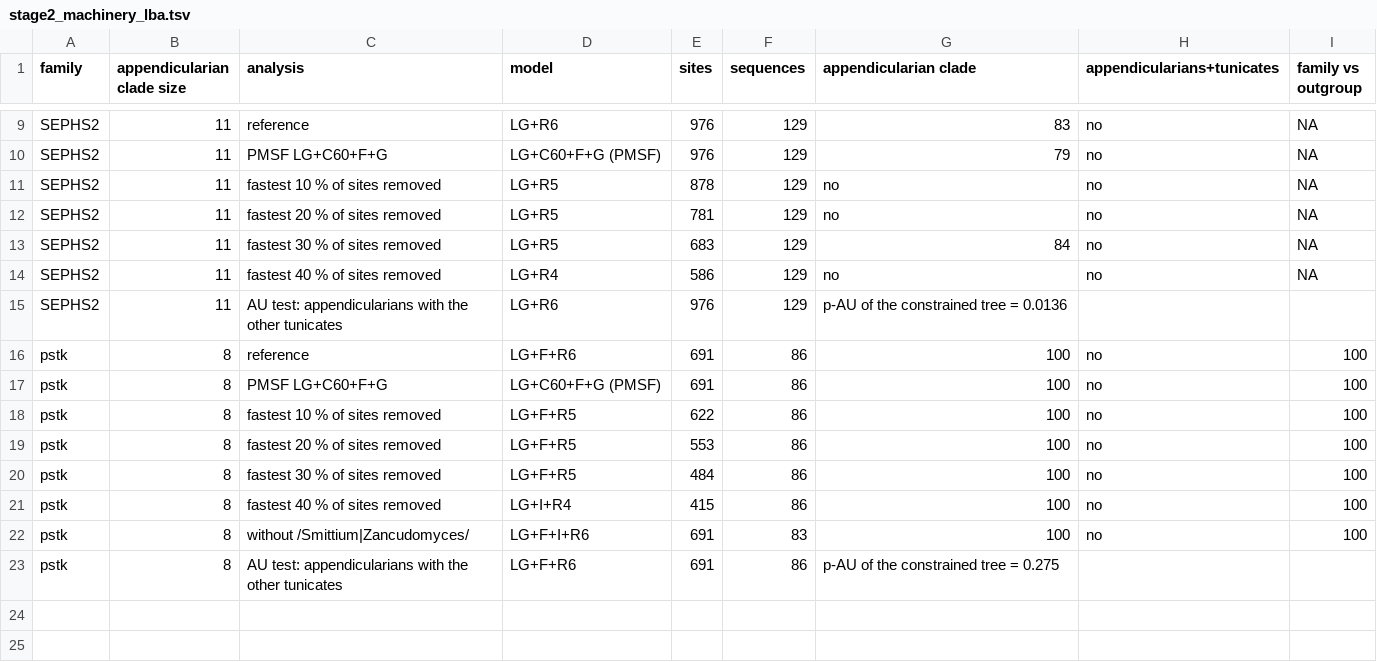
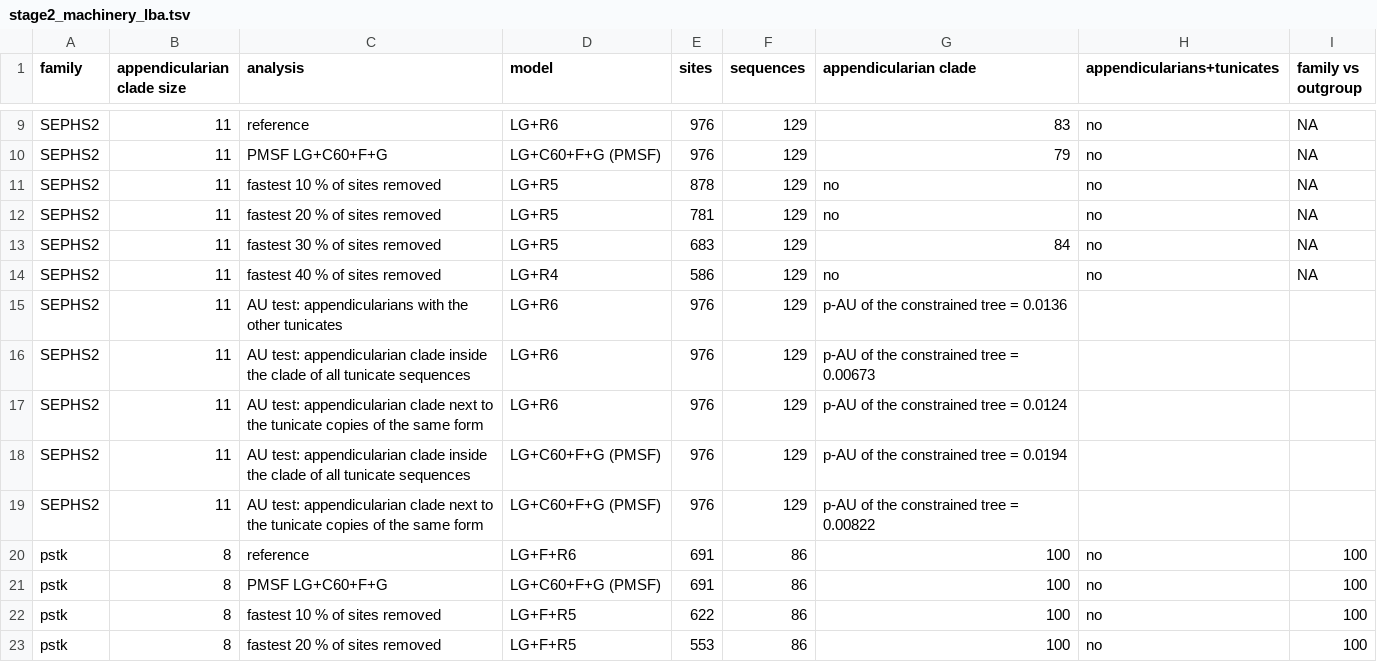
Before and after one commit to oist/LuscombeU_Oikopleura_Selenoproteins, a TSV file: results/tables/stage2_machinery_lba.tsv, drawn as a sheet; only a part is shown, gaps mark what is left out; the shorter side is filled out with more unchanged rows; the diff names each change by its address in the sheet, - before the commit and + after, or states it on an @@ line.

Commit message:
sbatch -p compute --cpus-per-task=8 --mem=16G --time=1-00:00:00 scripts/run_in_container.sh python3 stage2/machinery_lba.py --families SEPHS2

```diff
--- a/results/tables/stage2_machinery_lba.tsv
+++ b/results/tables/stage2_machinery_lba.tsv
+row 16: SEPHS2 | 11 | AU test: appendicularian clade inside the clade of all tunicate sequences | LG+R6 | 976 | 129 | p-AU of the constrained tree = 0.00673
+row 17: SEPHS2 | 11 | AU test: appendicularian clade next to the tunicate copies of the same form | LG+R6 | 976 | 129 | p-AU of the constrained tree = 0.0124
+row 18: SEPHS2 | 11 | AU test: appendicularian clade inside the clade of all tunicate sequences | LG+C60+F+G (PMSF) | 976 | 129 | p-AU of the constrained tree = 0.0194
+row 19: SEPHS2 | 11 | AU test: appendicularian clade next to the tunicate copies of the same form | LG+C60+F+G (PMSF) | 976 | 129 | p-AU of the constrained tree = 0.00822
```
Also changed, not shown: results/trees/lba/SEPHS2.summary.tsv, 12 other files.
